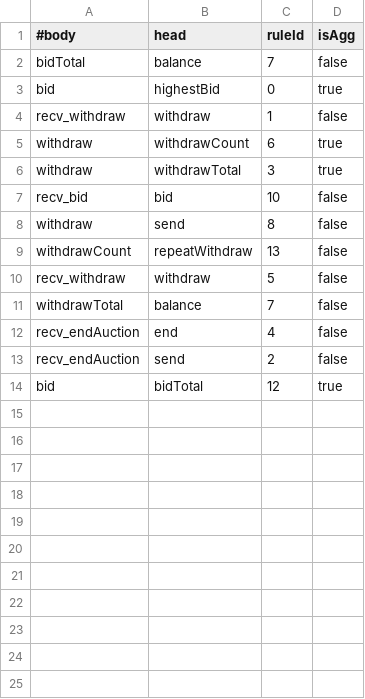
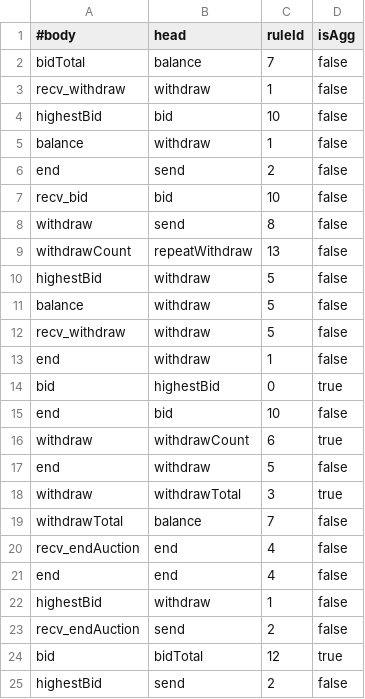
Before and after one commit to HaoxianChen/declarative-smart-contracts, a CSV file: relation-dependencies/Auction.csv, drawn as a sheet.

```diff
--- a/relation-dependencies/Auction.csv
+++ b/relation-dependencies/Auction.csv
@@ -2,6 +2,6 @@
 bidTotal,balance,7,false
-bid,highestBid,0,true
 recv_withdraw,withdraw,1,false
-withdraw,withdrawCount,6,true
-withdraw,withdrawTotal,3,true
+highestBid,bid,10,false
+balance,withdraw,1,false
+end,send,2,false
 recv_bid,bid,10,false
@@ -9,6 +9,17 @@ withdraw,send,8,false
 withdrawCount,repeatWithdraw,13,false
+highestBid,withdraw,5,false
+balance,withdraw,5,false
 recv_withdraw,withdraw,5,false
+end,withdraw,1,false
+bid,highestBid,0,true
+end,bid,10,false
+withdraw,withdrawCount,6,true
+end,withdraw,5,false
+withdraw,withdrawTotal,3,true
 withdrawTotal,balance,7,false
 recv_endAuction,end,4,false
+end,end,4,false
+highestBid,withdraw,1,false
 recv_endAuction,send,2,false
 bid,bidTotal,12,true
+highestBid,send,2,false
```
Also changed, not shown: relation-dependencies/Controllable.csv, relation-dependencies/Erc777.csv, 18 other files.
